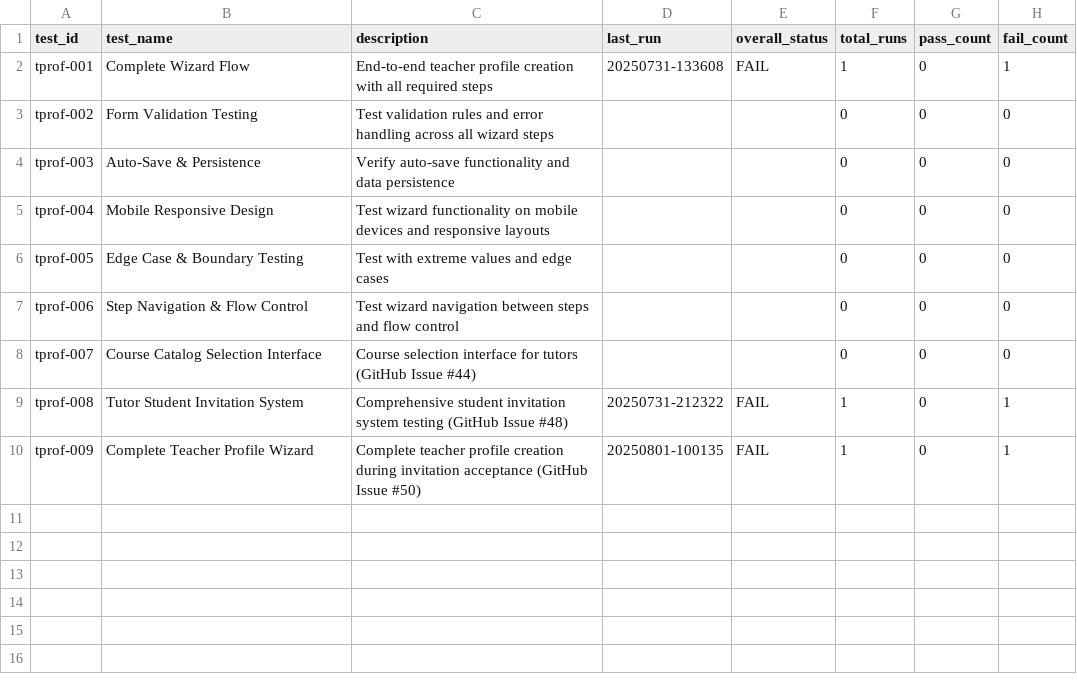
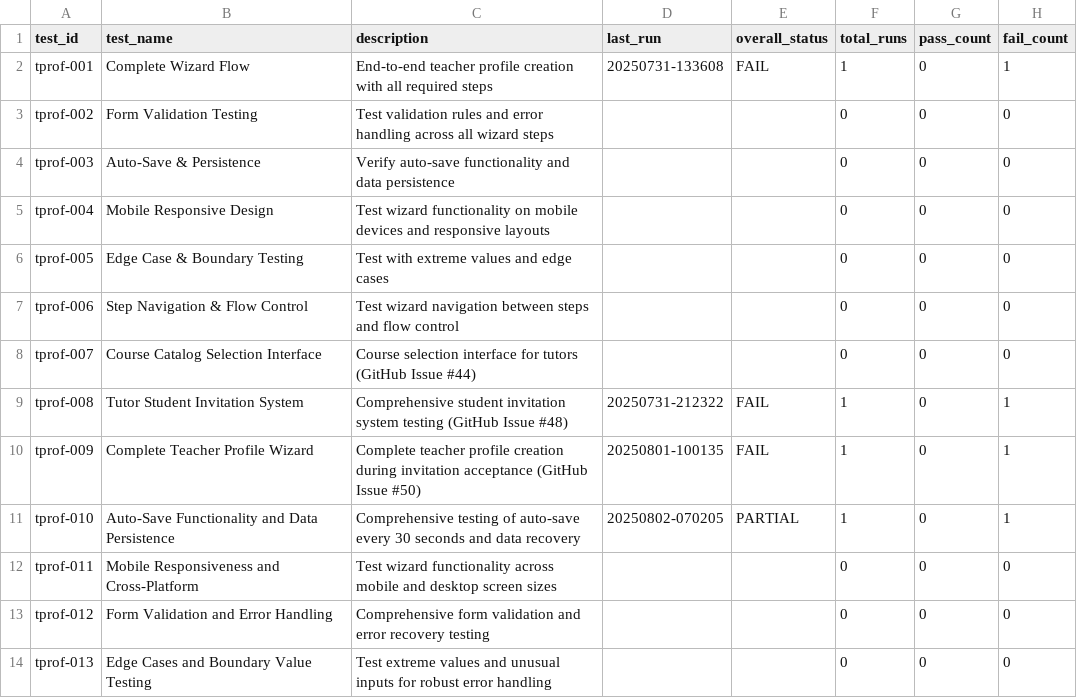
Before and after one commit to aprendecomigo-edu/aprendecomigo, a CSV file: frontend-ui/qa-tests/tprof/latest_runs.csv, drawn as a sheet.

```diff
--- a/frontend-ui/qa-tests/tprof/latest_runs.csv
+++ b/frontend-ui/qa-tests/tprof/latest_runs.csv
@@ -10 +10,5 @@ tprof-008,Tutor Student Invitation System,Comprehensive student invitation syste
 tprof-009,Complete Teacher Profile Wizard,Complete teacher profile creation during invitation acceptance (GitHub Issue #50),20250801-100135,FAIL,1,0,1
+tprof-010,Auto-Save Functionality and Data Persistence,Comprehensive testing of auto-save every 30 seconds and data recovery,20250802-070205,PARTIAL,1,0,1
+tprof-011,Mobile Responsiveness and Cross-Platform,Test wizard functionality across mobile and desktop screen sizes,,,0,0,0
+tprof-012,Form Validation and Error Handling,Comprehensive form validation and error recovery testing,,,0,0,0
+tprof-013,Edge Cases and Boundary Value Testing,Test extreme values and unusual inputs for robust error handling,,,0,0,0
```
Also changed, not shown: qa-tests/school-settings/latest_runs.csv, qa-tests/school-settings/school-settings-001/runs.csv, 55 other files.
